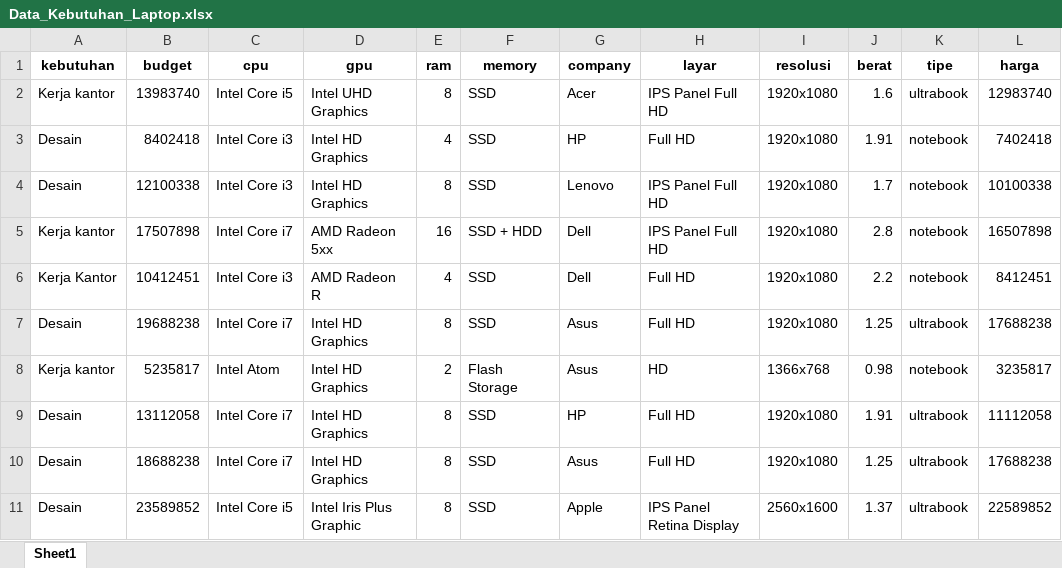
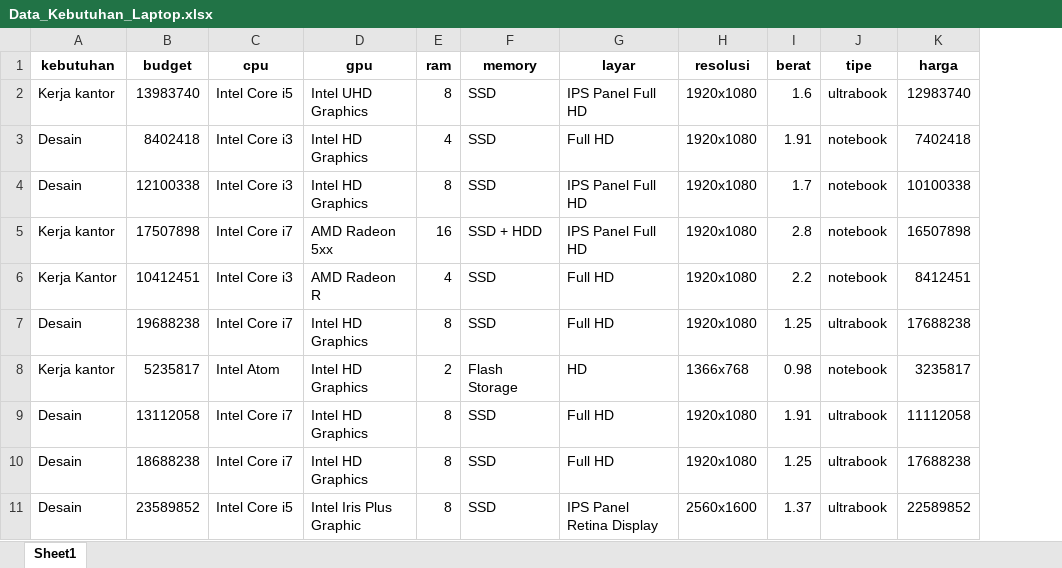
Before and after one commit to Fikrilogic/Prediction-Laptop-ML, an Excel workbook: jupyter/Data_Kebutuhan_Laptop.xlsx, sheet Sheet1, drawn as a sheet; only a part is shown; values as stored, in another font and other column widths than the file's, no borders; the diff names each change by its address in the sheet, - before the commit and + after, or states it on an @@ line.

Commit message:
deleteing company column

```diff
--- a/jupyter/Data_Kebutuhan_Laptop.xlsx (sheet Sheet1)
+++ b/jupyter/Data_Kebutuhan_Laptop.xlsx (sheet Sheet1)
-column G (company), rows 2-11: Acer | HP | Lenovo | Dell | Dell | Asus | Asus | HP | Asus | Apple
```
